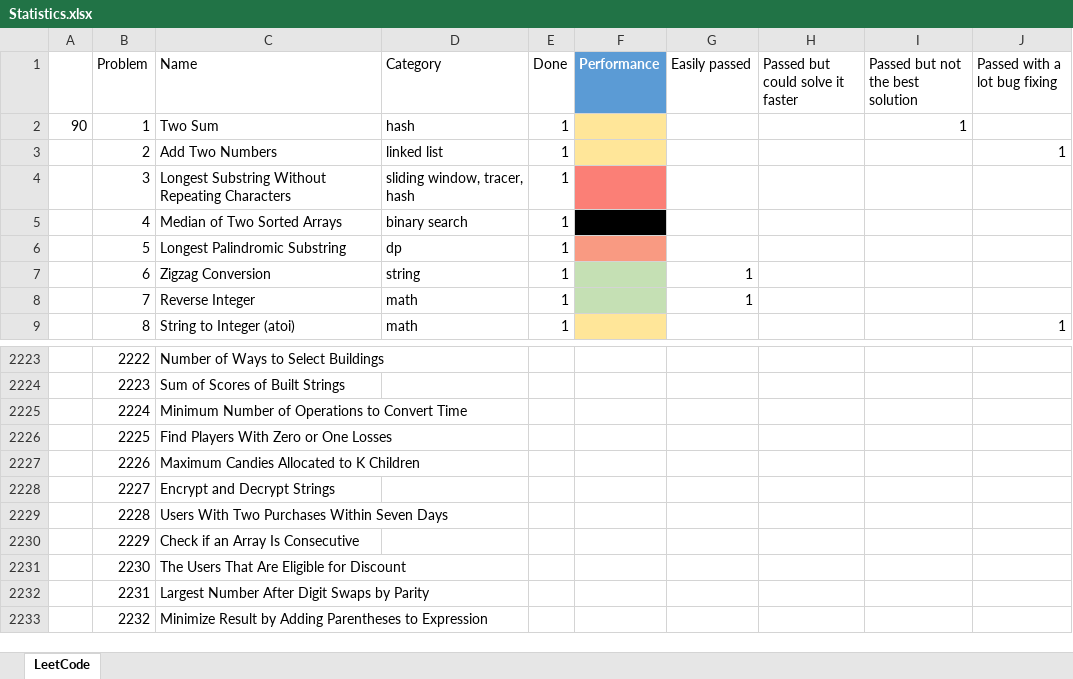
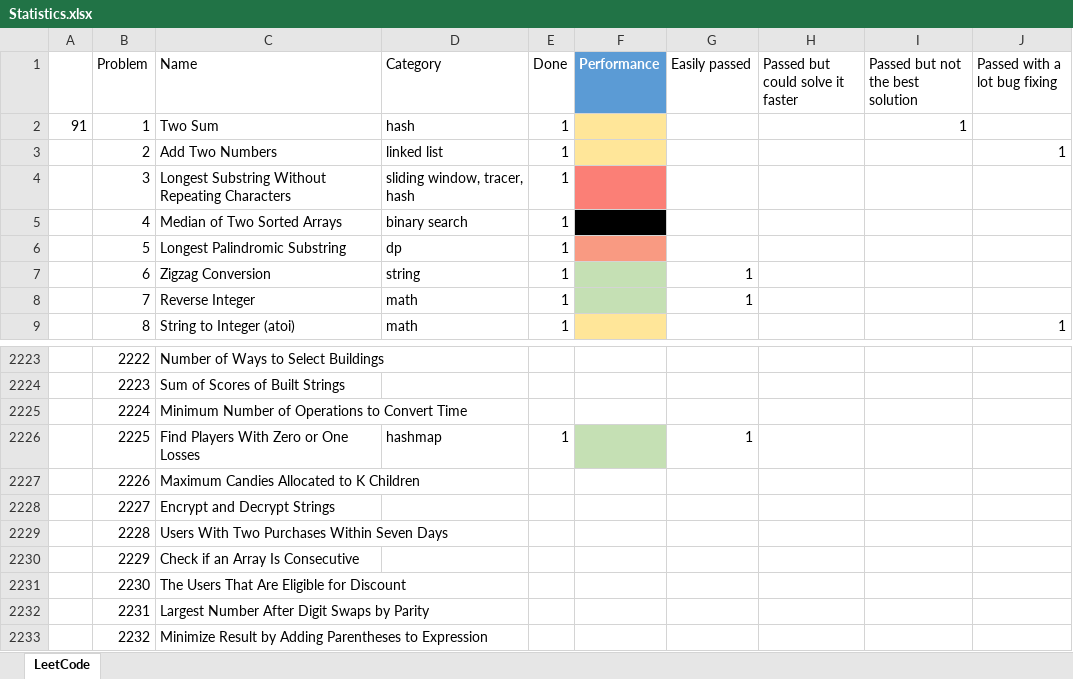
Before and after one commit to HenryYihengXu/LeetCode, an Excel workbook: Statistics.xlsx, sheet LeetCode, drawn as a sheet; only a part is shown, gaps mark what is left out; values as stored, in another font and other column widths than the file's, no borders; table styles not drawn; the diff names each change by its address in the sheet, - before the commit and + after, or states it on an @@ line.

```diff
--- a/Statistics.xlsx (sheet LeetCode)
+++ b/Statistics.xlsx (sheet LeetCode)
-A2: 90
+A2: 91
-D2226 (Category): (empty)
+D2226 (Category): hashmap
-E2226 (Done): (empty)
+E2226 (Done): 1
-F2226 fill: none
+F2226 fill: #C5E0B4
-G2226 (Easily passed): (empty)
+G2226 (Easily passed): 1
```
Also changed, not shown: 1 other file.
